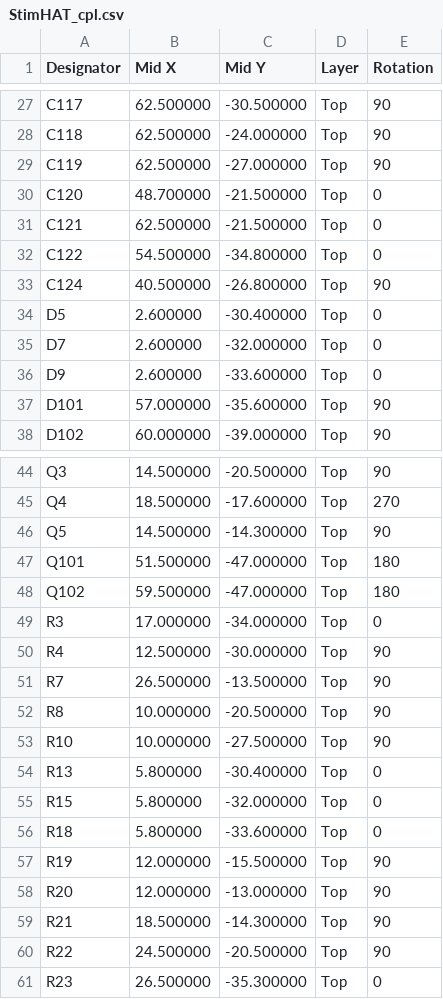
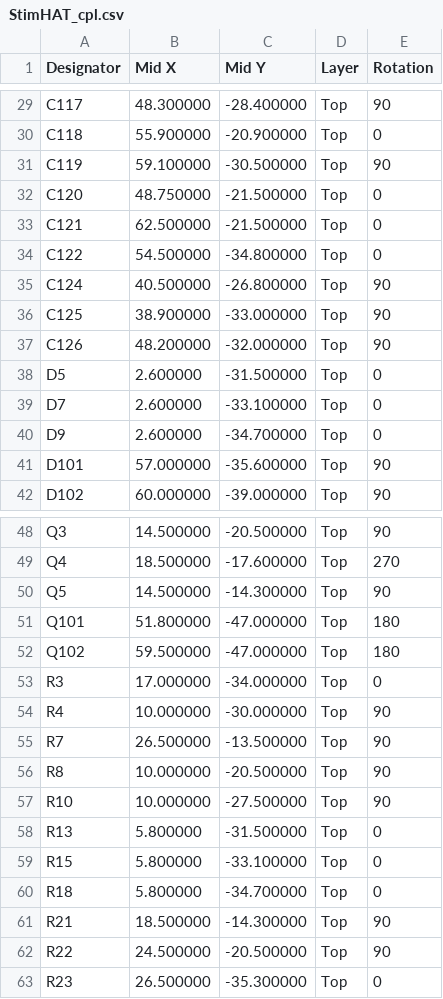
Before and after one commit to ckemere/LaserDriver, a CSV file: LaserHAT/fab/StimHAT/StimHAT_cpl.csv, drawn as a sheet; only a part is shown, gaps mark what is left out; removed rows and columns are numbered as before the commit, all else as after; the diff covers the shown part only; the diff names each change by its address in the sheet, - before the commit and + after, or states it on an @@ line.

```diff
--- a/LaserHAT/fab/StimHAT/StimHAT_cpl.csv
+++ b/LaserHAT/fab/StimHAT/StimHAT_cpl.csv
-B29 (Mid X): 62.500000
+B29 (Mid X): 48.300000
-C29 (Mid Y): -30.500000
+C29 (Mid Y): -28.400000
-B30 (Mid X): 62.500000
+B30 (Mid X): 55.900000
-C30 (Mid Y): -24.000000
+C30 (Mid Y): -20.900000
-E30 (Rotation): 90
+E30 (Rotation): 0
-B31 (Mid X): 62.500000
+B31 (Mid X): 59.100000
-C31 (Mid Y): -27.000000
+C31 (Mid Y): -30.500000
-B32 (Mid X): 48.700000
+B32 (Mid X): 48.750000
+row 36: C125 | 38.900000 | -33.000000 | Top | 90
+row 37: C126 | 48.200000 | -32.000000 | Top | 90
-C38 (Mid Y): -30.400000
+C38 (Mid Y): -31.500000
-C39 (Mid Y): -32.000000
+C39 (Mid Y): -33.100000
-C40 (Mid Y): -33.600000
+C40 (Mid Y): -34.700000
-B51 (Mid X): 51.500000
+B51 (Mid X): 51.800000
-B54 (Mid X): 12.500000
+B54 (Mid X): 10.000000
-C58 (Mid Y): -30.400000
+C58 (Mid Y): -31.500000
-C59 (Mid Y): -32.000000
+C59 (Mid Y): -33.100000
-C60 (Mid Y): -33.600000
+C60 (Mid Y): -34.700000
-row 57: R19 | 12.000000 | -15.500000 | Top | 90
-row 58: R20 | 12.000000 | -13.000000 | Top | 90
```
Also changed, not shown: 2 added rows and 49 edited cells elsewhere in this file, LaserHAT/StimHAT/bom_StimHAT.csv, LaserHAT/fab/StimHAT/StimHAT_bom.csv, 21 other files.
